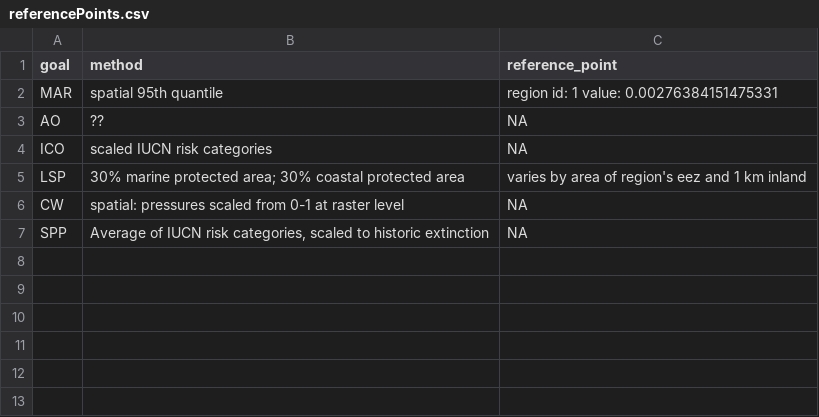
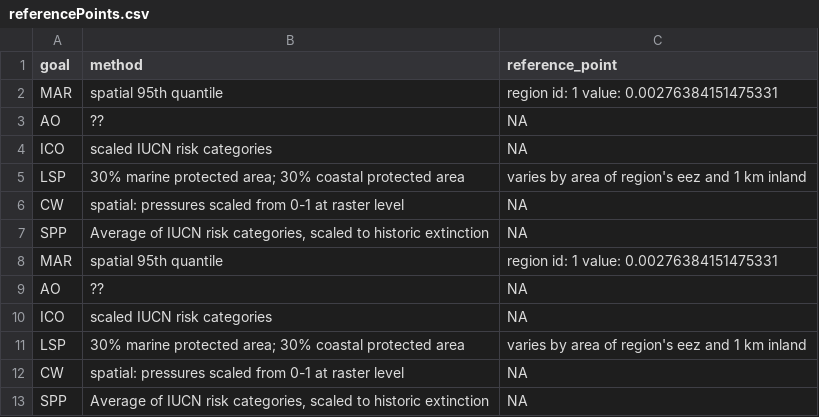
Before and after one commit to OHI-Science/bali, a CSV file: region2017/temp/referencePoints.csv, drawn as a sheet; the diff names each change by its address in the sheet, - before the commit and + after, or states it on an @@ line.

```diff
--- a/region2017/temp/referencePoints.csv
+++ b/region2017/temp/referencePoints.csv
+row 8: MAR | spatial 95th quantile | region id: 1 value: 0.00276384151475331
+row 9: AO | ?? | NA
+row 10: ICO | scaled IUCN risk categories | NA
+row 11: LSP | 30% marine protected area; 30% coastal protected area | varies by area of region's eez and 1 km inland
+row 12: CW | spatial: pressures scaled from 0-1 at raster level | NA
+row 13: SPP | Average of IUCN risk categories, scaled to historic extinction | NA
```
Also changed, not shown: 2 other files.
